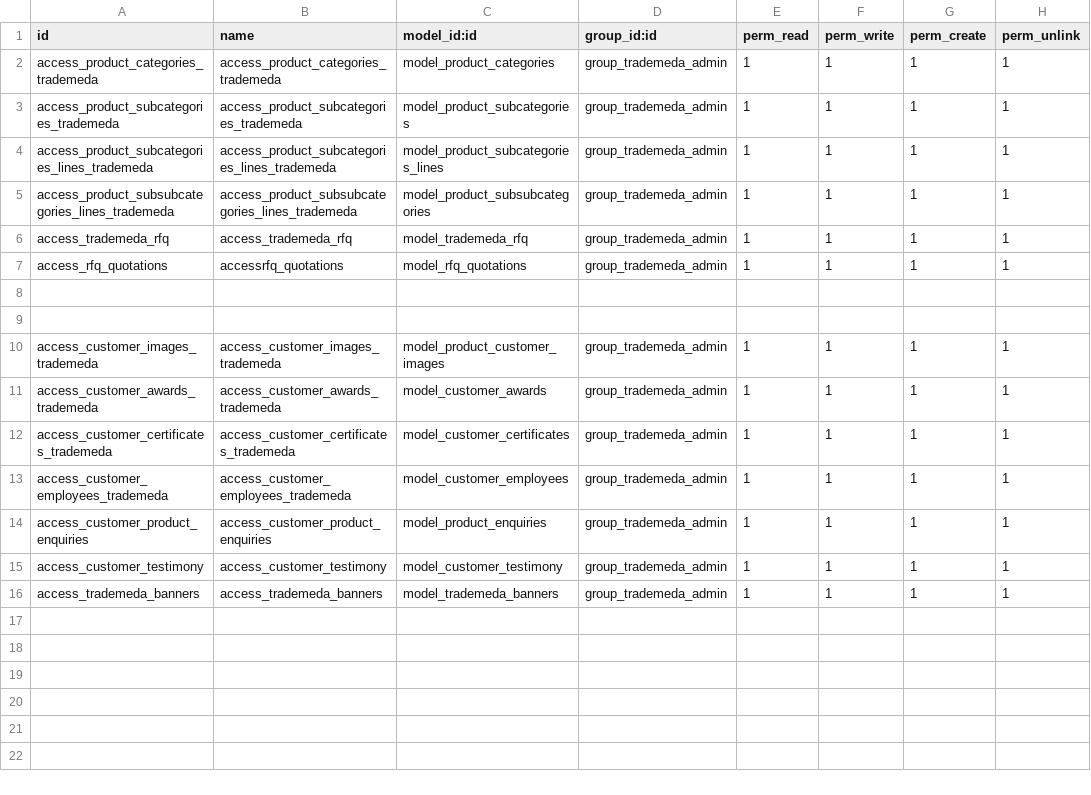
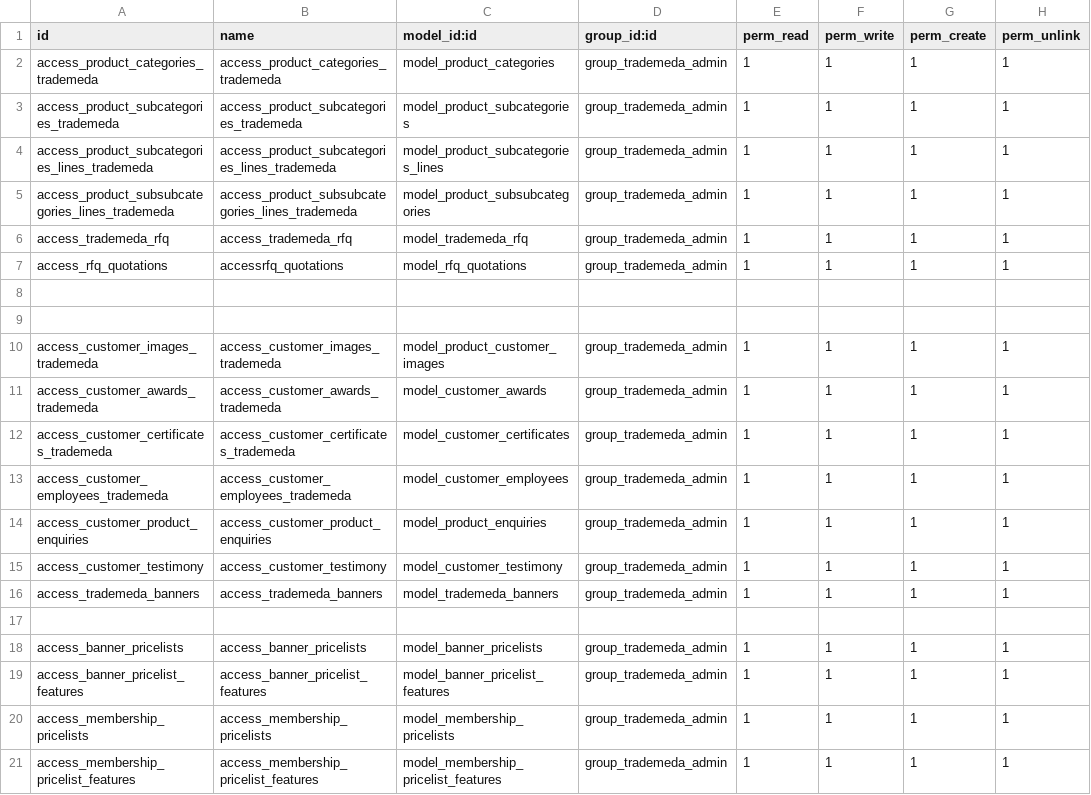
Before and after one commit to Usman-Shaikhnag/trademeda_marketplace, a CSV file: security/ir.model.access.csv, drawn as a sheet.

```diff
--- a/security/ir.model.access.csv
+++ b/security/ir.model.access.csv
@@ -16 +16,6 @@ access_customer_testimony,access_customer_testimony,model_customer_testimony,gro
 access_trademeda_banners,access_trademeda_banners,model_trademeda_banners,group_trademeda_admin,1,1,1,1
+
+access_banner_pricelists,access_banner_pricelists,model_banner_pricelists,group_trademeda_admin,1,1,1,1
+access_banner_pricelist_features,access_banner_pricelist_features,model_banner_pricelist_features,group_trademeda_admin,1,1,1,1
+access_membership_pricelists,access_membership_pricelists,model_membership_pricelists,group_trademeda_admin,1,1,1,1
+access_membership_pricelist_features,access_membership_pricelist_features,model_membership_pricelist_features,group_trademeda_admin,1,1,1,1
```
Also changed, not shown: 6 other files.
